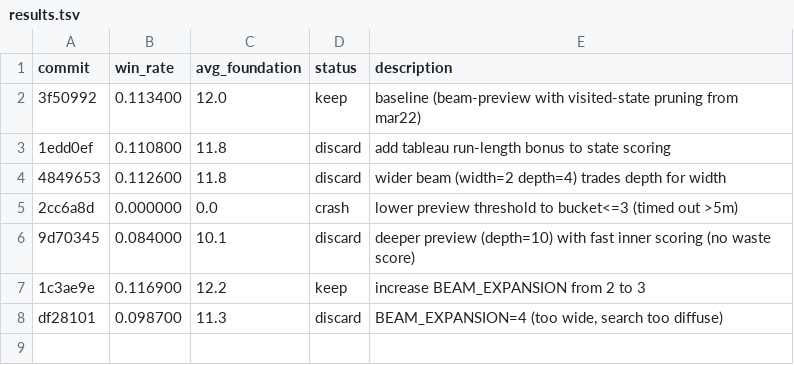
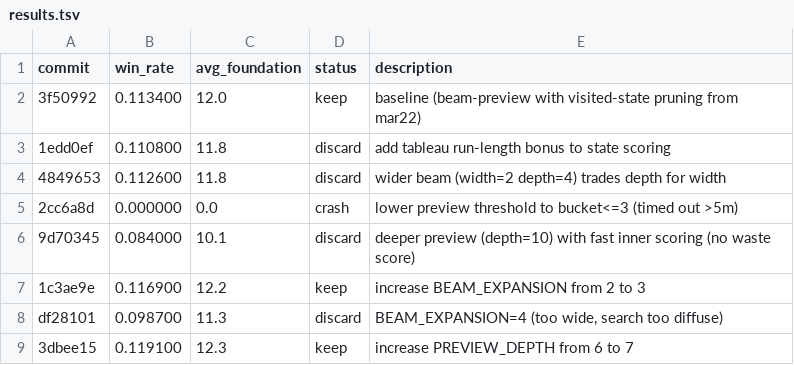
Before and after one commit to ridermw/autoresearch, a TSV file: autosolitaire/results.tsv, drawn as a sheet; the diff names each change by its address in the sheet, - before the commit and + after, or states it on an @@ line.

```diff
--- a/autosolitaire/results.tsv
+++ b/autosolitaire/results.tsv
+row 9: 3dbee15 | 0.119100 | 12.3 | keep | increase PREVIEW_DEPTH from 6 to 7
```
Also changed, not shown: 1 other file.
